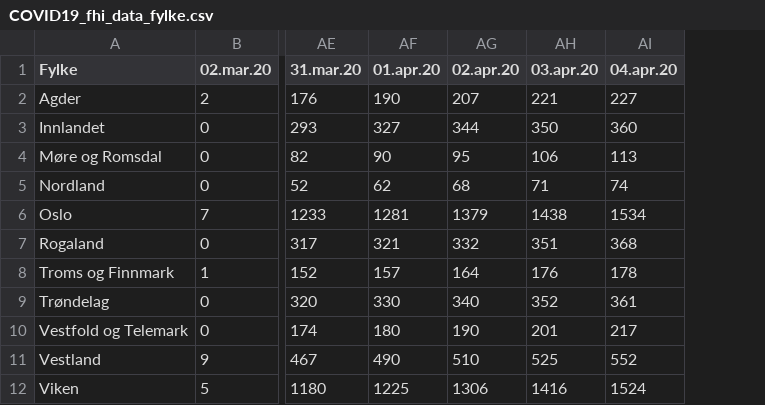
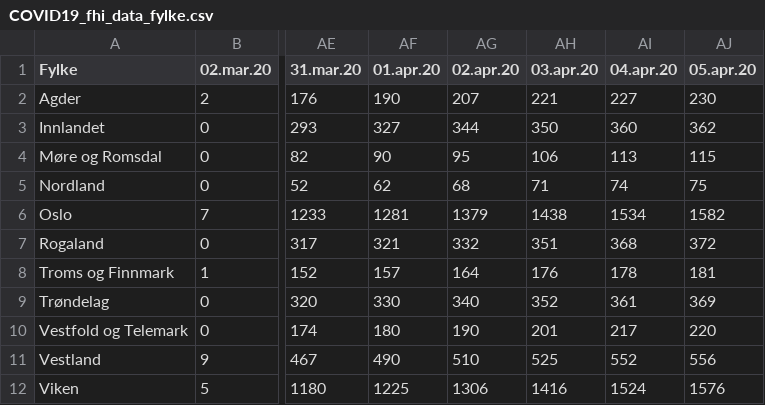
Before and after one commit to NRVA/COVID19_Norge, a CSV file: COVID19_fhi_data_fylke.csv, drawn as a sheet; only a part is shown, gaps mark what is left out; the diff names each change by its address in the sheet, - before the commit and + after, or states it on an @@ line.

Commit message:
nye data

```diff
--- a/COVID19_fhi_data_fylke.csv
+++ b/COVID19_fhi_data_fylke.csv
+column AJ (05.apr.20), rows 2-12: 230 | 362 | 115 | 75 | 1582 | 372 | 181 | 369 | 220 | 556 | 1576
```
